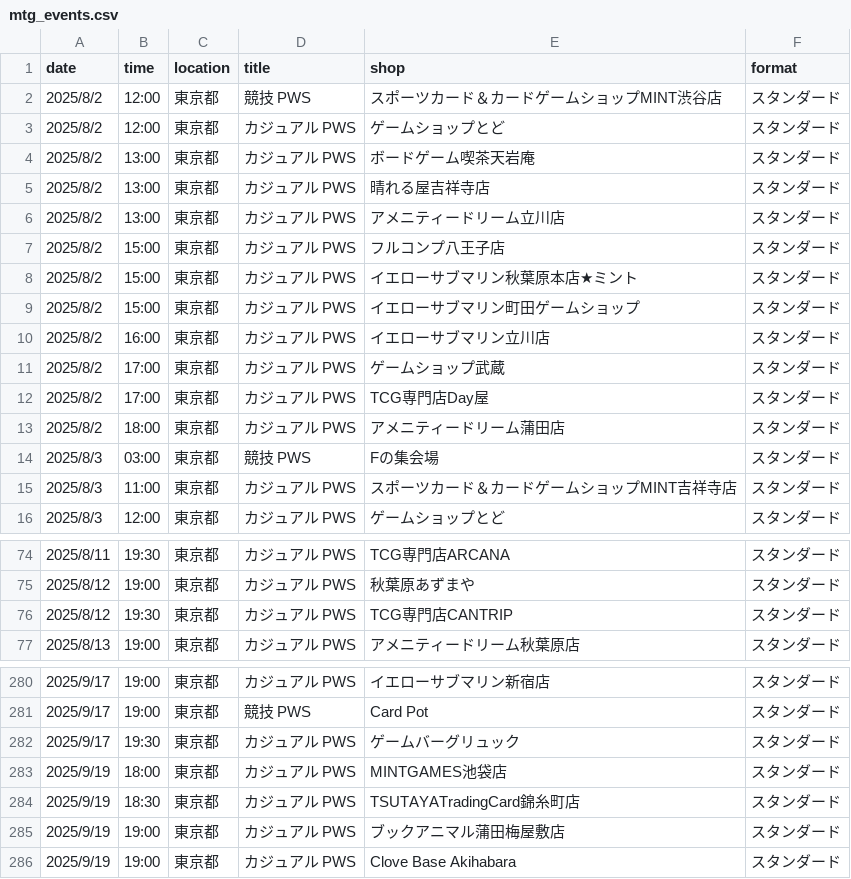
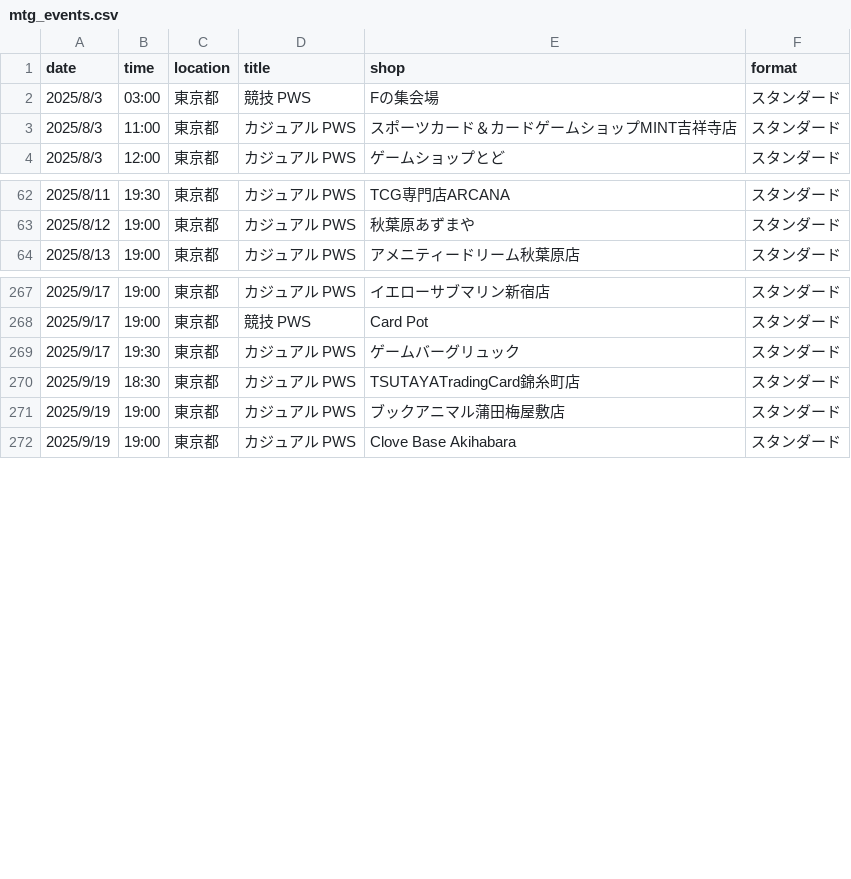
Before and after one commit to wakame1367/mtg_official_event_scraper, a CSV file: mtg_events.csv, drawn as a sheet; only a part is shown, gaps mark what is left out.

Commit message:
docs: Auto-update MTG events calendar [skip ci] 9ed999b9b4177d3915394fd37ac54a7e7030161e

```diff
--- a/mtg_events.csv
+++ b/mtg_events.csv
@@ -1,14 +1,2 @@
 date,time,location,title,shop,format
-2025/8/2,12:00,東京都,競技 PWS,スポーツカード＆カードゲームショップMINT渋谷店,スタンダード
-2025/8/2,12:00,東京都,カジュアル PWS,ゲームショップとど,スタンダード
-2025/8/2,13:00,東京都,カジュアル PWS,ボードゲーム喫茶天岩庵,スタンダード
-2025/8/2,13:00,東京都,カジュアル PWS,晴れる屋吉祥寺店,スタンダード
-2025/8/2,13:00,東京都,カジュアル PWS,アメニティードリーム立川店,スタンダード
-2025/8/2,15:00,東京都,カジュアル PWS,フルコンプ八王子店,スタンダード
-2025/8/2,15:00,東京都,カジュアル PWS,イエローサブマリン秋葉原本店★ミント,スタンダード
-2025/8/2,15:00,東京都,カジュアル PWS,イエローサブマリン町田ゲームショップ,スタンダード
-2025/8/2,16:00,東京都,カジュアル PWS,イエローサブマリン立川店,スタンダード
-2025/8/2,17:00,東京都,カジュアル PWS,ゲームショップ武蔵,スタンダード
-2025/8/2,17:00,東京都,カジュアル PWS,TCG専門店Day屋,スタンダード
-2025/8/2,18:00,東京都,カジュアル PWS,アメニティードリーム蒲田店,スタンダード
 2025/8/3,03:00,東京都,競技 PWS,Fの集会場,スタンダード
@@ -75,3 +63,2 @@
 2025/8/12,19:00,東京都,カジュアル PWS,秋葉原あずまや,スタンダード
-2025/8/12,19:30,東京都,カジュアル PWS,TCG専門店CANTRIP,スタンダード
 2025/8/13,19:00,東京都,カジュアル PWS,アメニティードリーム秋葉原店,スタンダード
@@ -282,3 +269,2 @@
 2025/9/17,19:30,東京都,カジュアル PWS,ゲームバーグリュック,スタンダード
-2025/9/19,18:00,東京都,カジュアル PWS,MINTGAMES池袋店,スタンダード
 2025/9/19,18:30,東京都,カジュアル PWS,TSUTAYATradingCard錦糸町店,スタンダード
```
Also changed, not shown: mtg_events_latest.csv, 2 other files.
